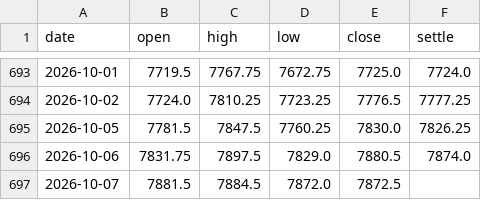
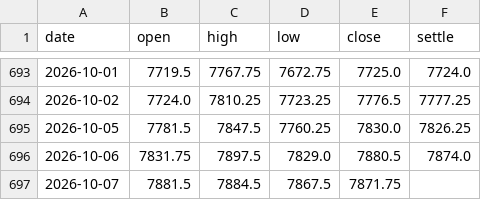
Before and after one commit to tobyjfowler/ebp-bias-board, a CSV file: docs/history/ES.csv, drawn as a sheet; only a part is shown, gaps mark what is left out.

```diff
--- a/docs/history/ES.csv
+++ b/docs/history/ES.csv
@@ -696,2 +696,2 @@ date,open,high,low,close,settle
 2026-10-06,7831.75,7897.5,7829.0,7880.5,7874.0
-2026-10-07,7881.5,7884.5,7872.0,7872.5,
+2026-10-07,7881.5,7884.5,7867.5,7871.75,
```
Also changed, not shown: docs/history/CL.csv, docs/history/NQ.csv, 11 other files.
